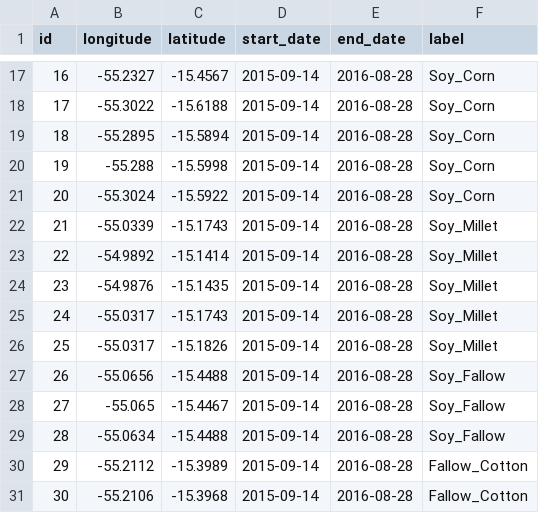
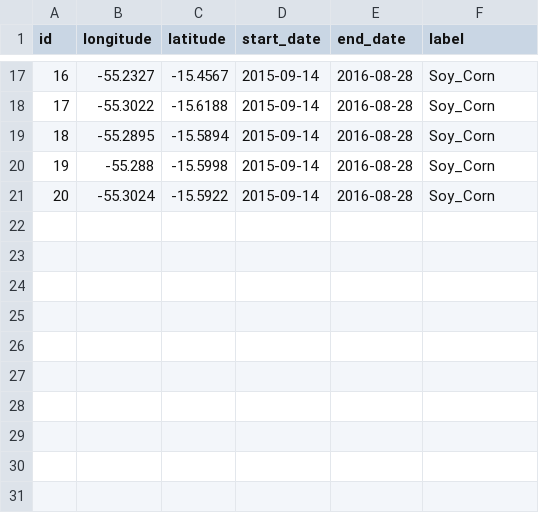
Before and after one commit to e-sensing/sits, a CSV file: inst/extdata/samples/samples_matogrosso.csv, drawn as a sheet; only a part is shown, gaps mark what is left out.

```diff
--- a/inst/extdata/samples/samples_matogrosso.csv
+++ b/inst/extdata/samples/samples_matogrosso.csv
@@ -21,11 +21 @@ id,longitude,latitude,start_date,end_date,label
 20,-55.3024,-15.5922,2015-09-14,2016-08-28,Soy_Corn
-21,-55.0339,-15.1743,2015-09-14,2016-08-28,Soy_Millet
-22,-54.9892,-15.1414,2015-09-14,2016-08-28,Soy_Millet
-23,-54.9876,-15.1435,2015-09-14,2016-08-28,Soy_Millet
-24,-55.0317,-15.1743,2015-09-14,2016-08-28,Soy_Millet
-25,-55.0317,-15.1826,2015-09-14,2016-08-28,Soy_Millet
-26,-55.0656,-15.4488,2015-09-14,2016-08-28,Soy_Fallow
-27,-55.065,-15.4467,2015-09-14,2016-08-28,Soy_Fallow
-28,-55.0634,-15.4488,2015-09-14,2016-08-28,Soy_Fallow
-29,-55.2112,-15.3989,2015-09-14,2016-08-28,Fallow_Cotton
-30,-55.2106,-15.3968,2015-09-14,2016-08-28,Fallow_Cotton
```
Also changed, not shown: 10 other files.
